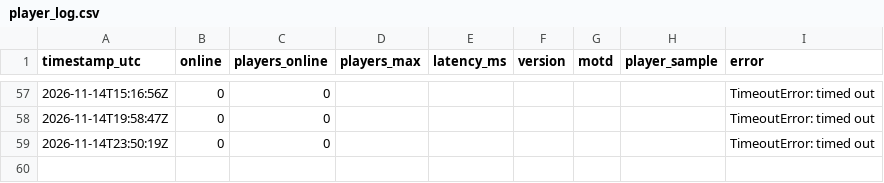
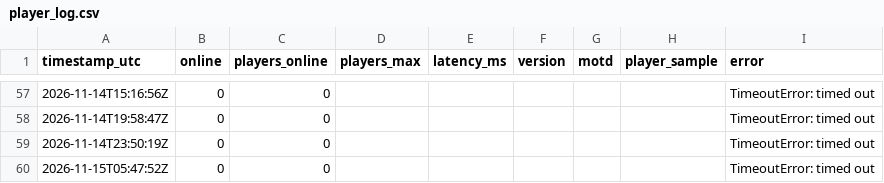
Before and after one commit to xadminister/OOMF-Records, a CSV file: logs/player_log.csv, drawn as a sheet; only a part is shown, gaps mark what is left out; the diff names each change by its address in the sheet, - before the commit and + after, or states it on an @@ line.

Commit message:
Log 2026-11-15 05:48 UTC

```diff
--- a/logs/player_log.csv
+++ b/logs/player_log.csv
+row 60: 2026-11-15T05:47:52Z | 0 | 0 |  |  |  |  |  | TimeoutError: timed out
```
